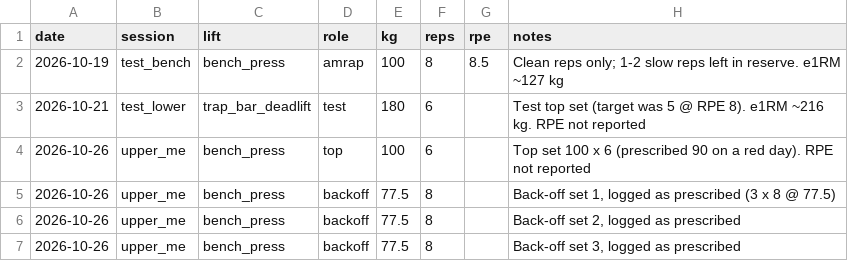
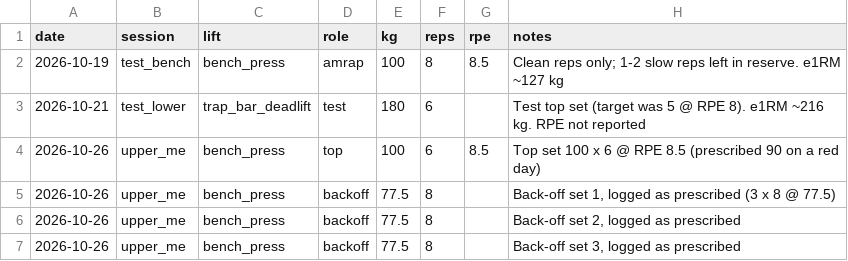
Before and after one commit to oisinm25/grinder-data, a CSV file: training/logs/strength.csv, drawn as a sheet.

```diff
--- a/training/logs/strength.csv
+++ b/training/logs/strength.csv
@@ -3,3 +3,3 @@ date,session,lift,role,kg,reps,rpe,notes
 2026-10-21,test_lower,trap_bar_deadlift,test,180,6,,"Test top set (target was 5 @ RPE 8). e1RM ~216 kg. RPE not reported"
-2026-10-26,upper_me,bench_press,top,100,6,,"Top set 100 x 6 (prescribed 90 on a red day). RPE not reported"
+2026-10-26,upper_me,bench_press,top,100,6,8.5,"Top set 100 x 6 @ RPE 8.5 (prescribed 90 on a red day)"
 2026-10-26,upper_me,bench_press,backoff,77.5,8,,"Back-off set 1, logged as prescribed (3 x 8 @ 77.5)"
```
